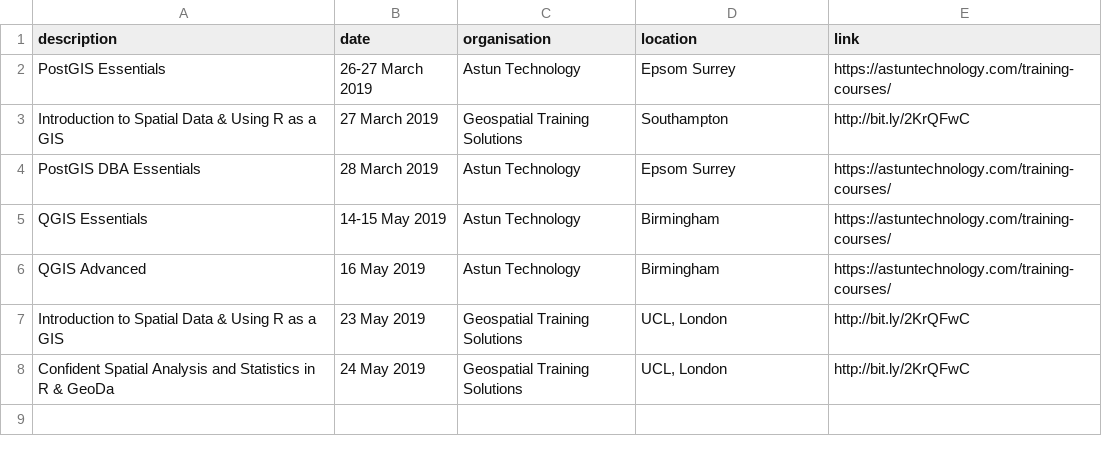
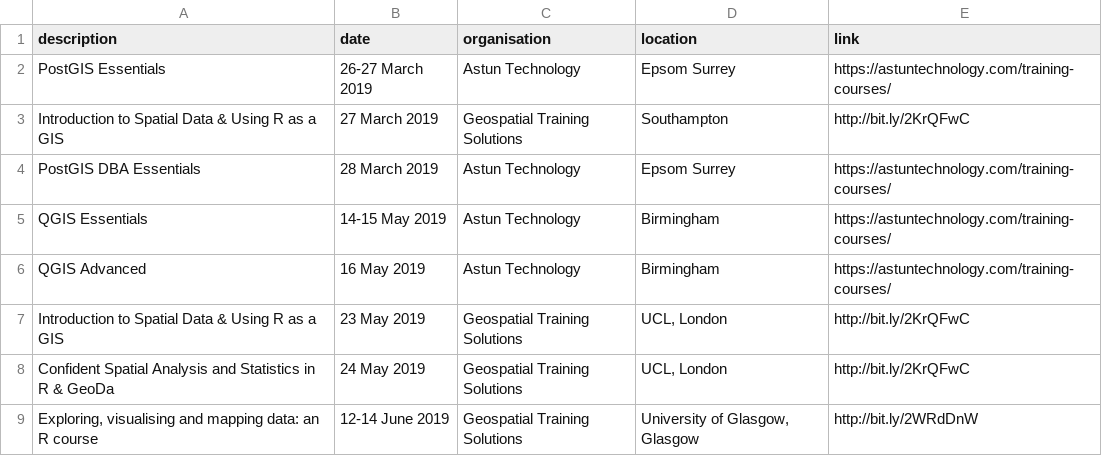
Before and after one commit to rachelesmee/website, a CSV file: _data/osgeouk_training.csv, drawn as a sheet.

Commit message:
Add new training course

```diff
--- a/_data/osgeouk_training.csv
+++ b/_data/osgeouk_training.csv
@@ -8 +8,2 @@ Introduction to Spatial Data & Using R as a GIS,23 May 2019,Geospatial Training
 Confident Spatial Analysis and Statistics in R & GeoDa,24 May 2019,Geospatial Training Solutions,"UCL, London",http://bit.ly/2KrQFwC
+"Exploring, visualising and mapping data: an R course",12-14 June 2019,Geospatial Training Solutions,"University of Glasgow, Glasgow",http://bit.ly/2WRdDnW
```
